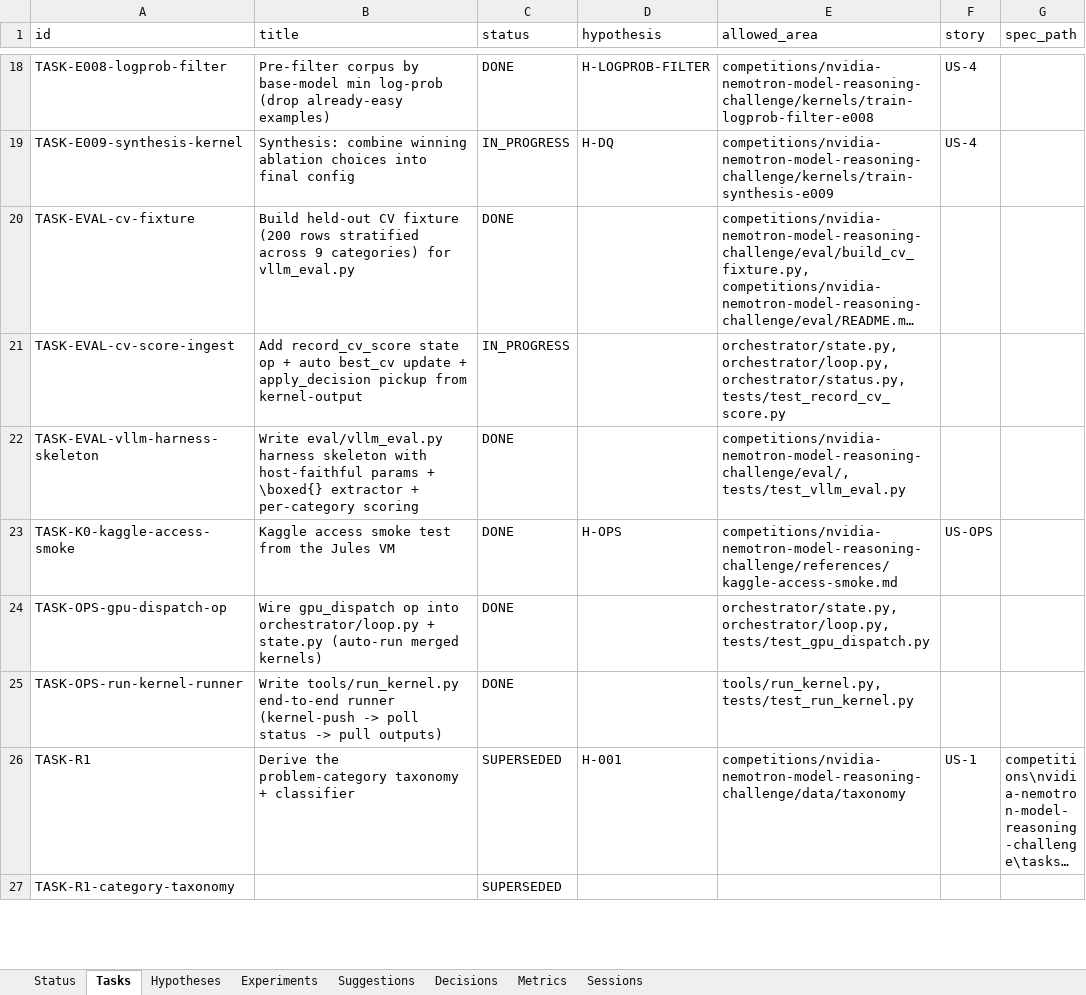
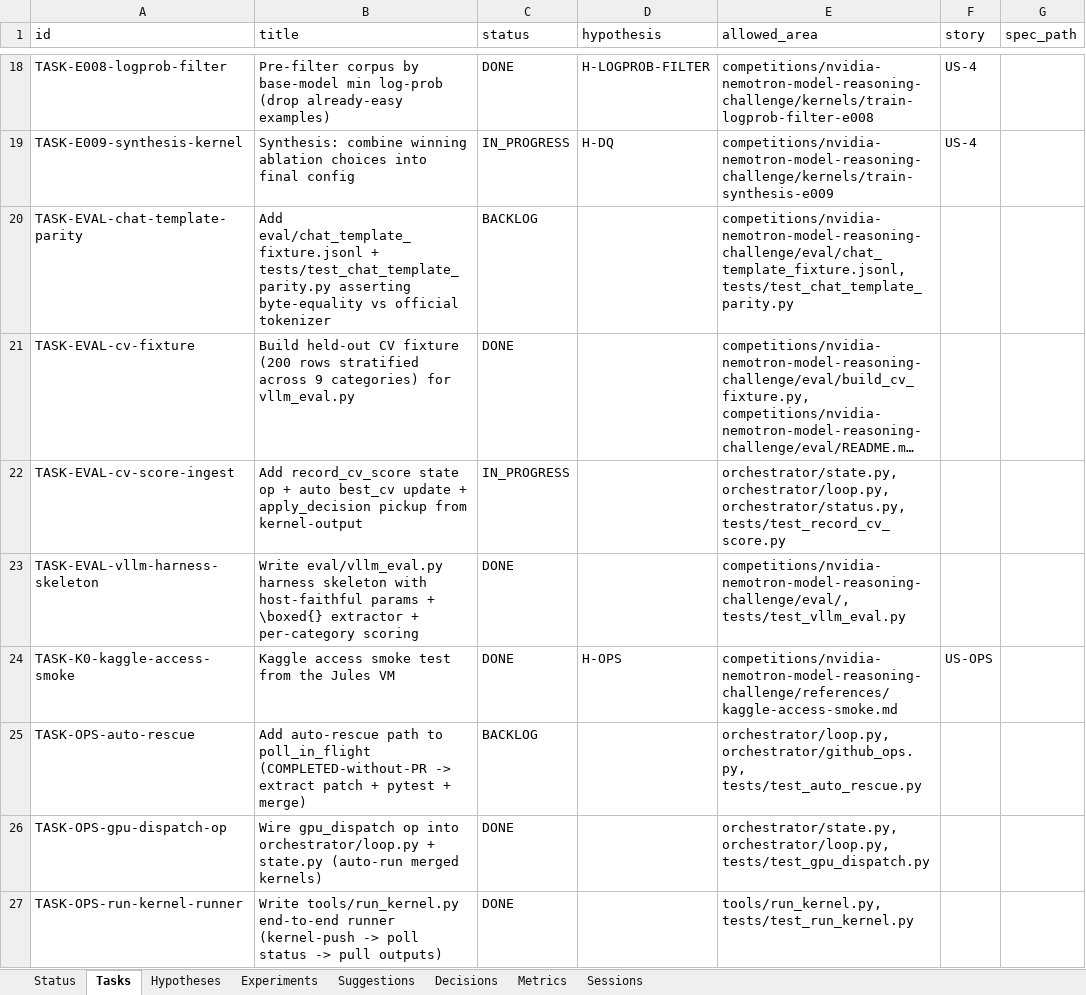
Before and after one commit to manojdadi56/Kaggle, an Excel workbook: state/dashboard.xlsx, sheet Tasks, drawn as a sheet; only a part is shown, gaps mark what is left out; the shorter side is filled out with more unchanged rows; long unchanged cells end in …; values as stored, in another font and other column widths than the file's, no borders; the diff names each change by its address in the sheet, - before the commit and + after, or states it on an @@ line.

Commit message:
tick RUN-20260530-134333: planner: H-AUTO-RESCUE + H-CHAT-TEMPLATE; E-009 steered

```diff
--- a/state/dashboard.xlsx (sheet Tasks)
+++ b/state/dashboard.xlsx (sheet Tasks)
+row 20: TASK-EVAL-chat-template-parity | Add eval/chat_template_fixture.jsonl + tests/test_chat_template_parity.py asserting byte-equality vs official tokenizer | BACKLOG |  | competitions/nvidia-nemotron-model-reasoning-challenge/eval/chat_template_fixture.jsonl, tests/test_chat_template_parity.py
+row 25: TASK-OPS-auto-rescue | Add auto-rescue path to poll_in_flight (COMPLETED-without-PR -> extract patch + pytest + merge) | BACKLOG |  | orchestrator/loop.py, orchestrator/github_ops.py, tests/test_auto_rescue.py
```
Also changed, not shown: sheet Hypotheses, sheet Status, sheet Sessions, 1 other file.
